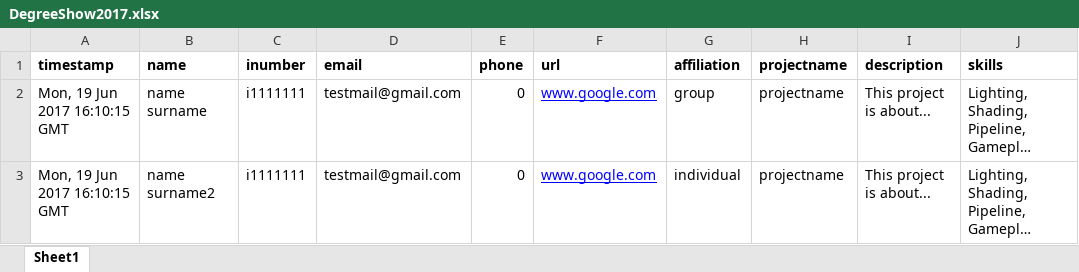
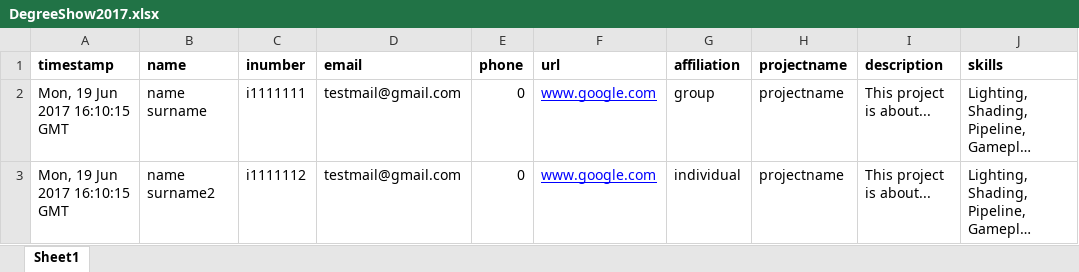
Before and after one commit to yanioaioan/BookletStructureGenerator, an Excel workbook: excel/DegreeShow2017.xlsx, sheet Sheet1, drawn as a sheet; only a part is shown; long unchanged cells end in …; values as stored, in another font and other column widths than the file's, no borders; conditional formats not drawn; the diff names each change by its address in the sheet, - before the commit and + after, or states it on an @@ line.

```diff
--- a/excel/DegreeShow2017.xlsx (sheet Sheet1)
+++ b/excel/DegreeShow2017.xlsx (sheet Sheet1)
-C3 (inumber): i1111111
+C3 (inumber): i1111112
```
Also changed, not shown: 5 other files.
